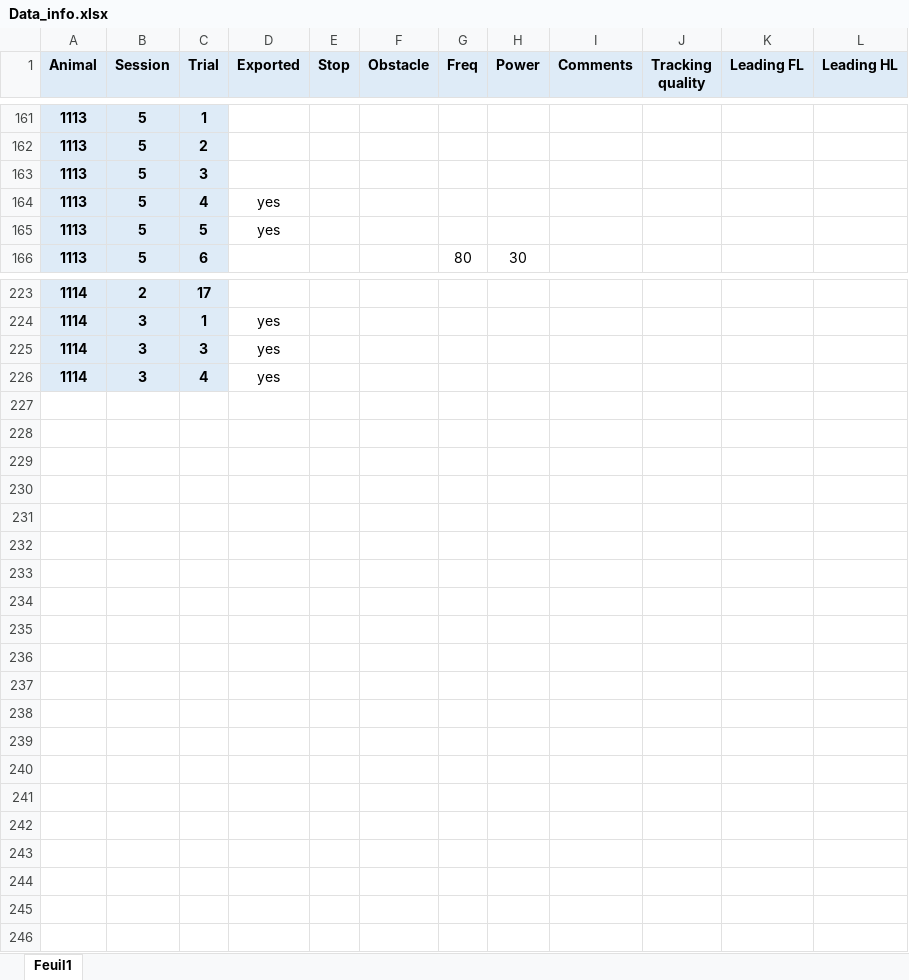
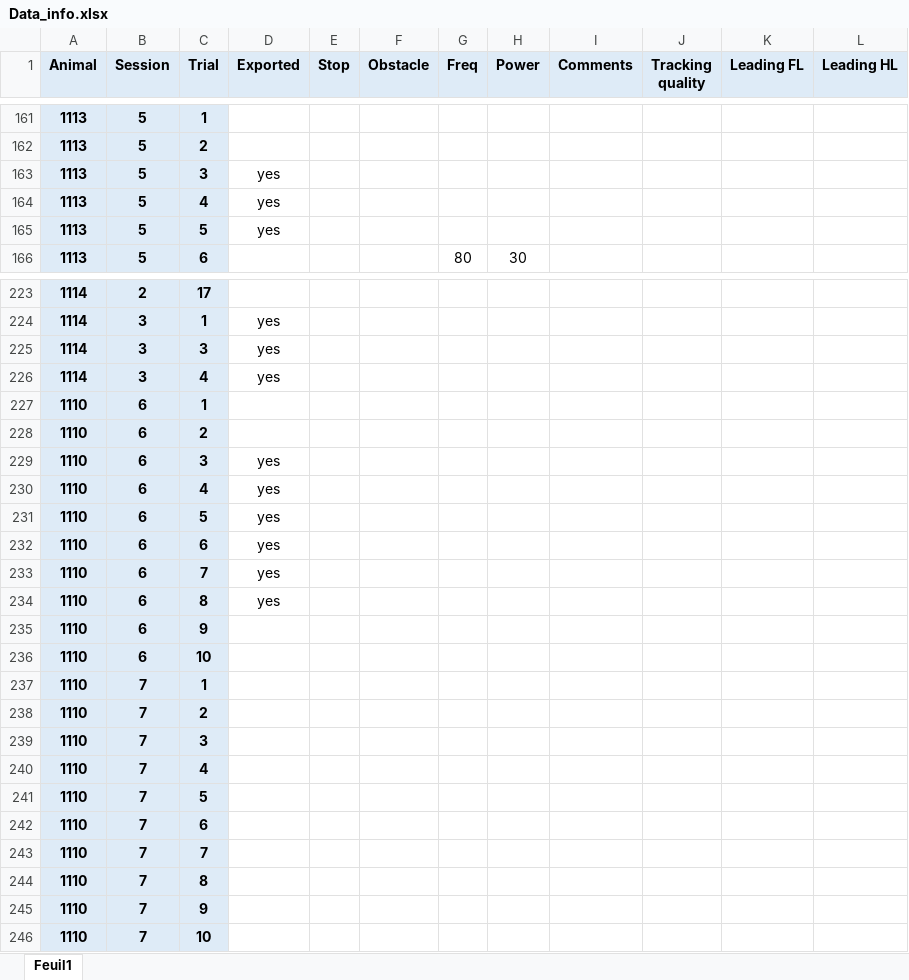
Before and after one commit to Gilles-D/main, an Excel workbook: MOCAP/Data/Data_info.xlsx, sheet Feuil1, drawn as a sheet; only a part is shown, gaps mark what is left out; values as stored, in another font and other column widths than the file's, no borders; conditional formats not drawn; the diff covers the shown part only; the diff names each change by its address in the sheet, - before the commit and + after, or states it on an @@ line.

Commit message:
Update Data_info.xlsx

```diff
--- a/MOCAP/Data/Data_info.xlsx (sheet Feuil1)
+++ b/MOCAP/Data/Data_info.xlsx (sheet Feuil1)
-D163 (Exported): (empty)
+D163 (Exported): yes
+row 227: 1110 | 6 | 1
+row 228: 1110 | 6 | 2
+row 229: 1110 | 6 | 3 | yes
+row 230: 1110 | 6 | 4 | yes
+row 231: 1110 | 6 | 5 | yes
+row 232: 1110 | 6 | 6 | yes
+row 233: 1110 | 6 | 7 | yes
+row 234: 1110 | 6 | 8 | yes
+row 235: 1110 | 6 | 9
+row 236: 1110 | 6 | 10
+row 237: 1110 | 7 | 1
+row 238: 1110 | 7 | 2
+row 239: 1110 | 7 | 3
+row 240: 1110 | 7 | 4
+row 241: 1110 | 7 | 5
+row 242: 1110 | 7 | 6
+row 243: 1110 | 7 | 7
+row 244: 1110 | 7 | 8
+row 245: 1110 | 7 | 9
+row 246: 1110 | 7 | 10
```
Also changed, not shown: 12 edited cells elsewhere in this sheet.
